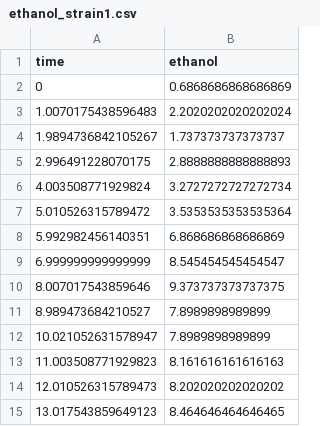
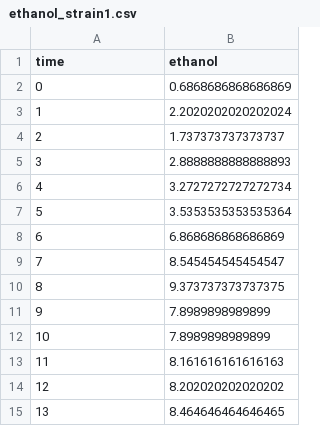
Before and after one commit to EthanPrimes/modeling_yeast_spread, a CSV file: data/ethanol_strain1.csv, drawn as a sheet.

```diff
--- a/data/ethanol_strain1.csv
+++ b/data/ethanol_strain1.csv
@@ -2,14 +2,14 @@ time,ethanol
 0, 0.6868686868686869
-1.0070175438596483, 2.2020202020202024
-1.9894736842105267, 1.737373737373737
-2.996491228070175, 2.8888888888888893
-4.003508771929824, 3.2727272727272734
-5.010526315789472, 3.5353535353535364
-5.992982456140351, 6.868686868686869
-6.999999999999999, 8.545454545454547
-8.007017543859646, 9.373737373737375
-8.989473684210527, 7.8989898989899
-10.021052631578947, 7.8989898989899
-11.003508771929823, 8.161616161616163
-12.010526315789473, 8.202020202020202
-13.017543859649123, 8.464646464646465
+1, 2.2020202020202024
+2, 1.737373737373737
+3, 2.8888888888888893
+4, 3.2727272727272734
+5, 3.5353535353535364
+6, 6.868686868686869
+7, 8.545454545454547
+8, 9.373737373737375
+9, 7.8989898989899
+10, 7.8989898989899
+11, 8.161616161616163
+12, 8.202020202020202
+13, 8.464646464646465
```
Also changed, not shown: data/ethanol_strain2.csv, data/sugar_strain1.csv, 3 other files.
